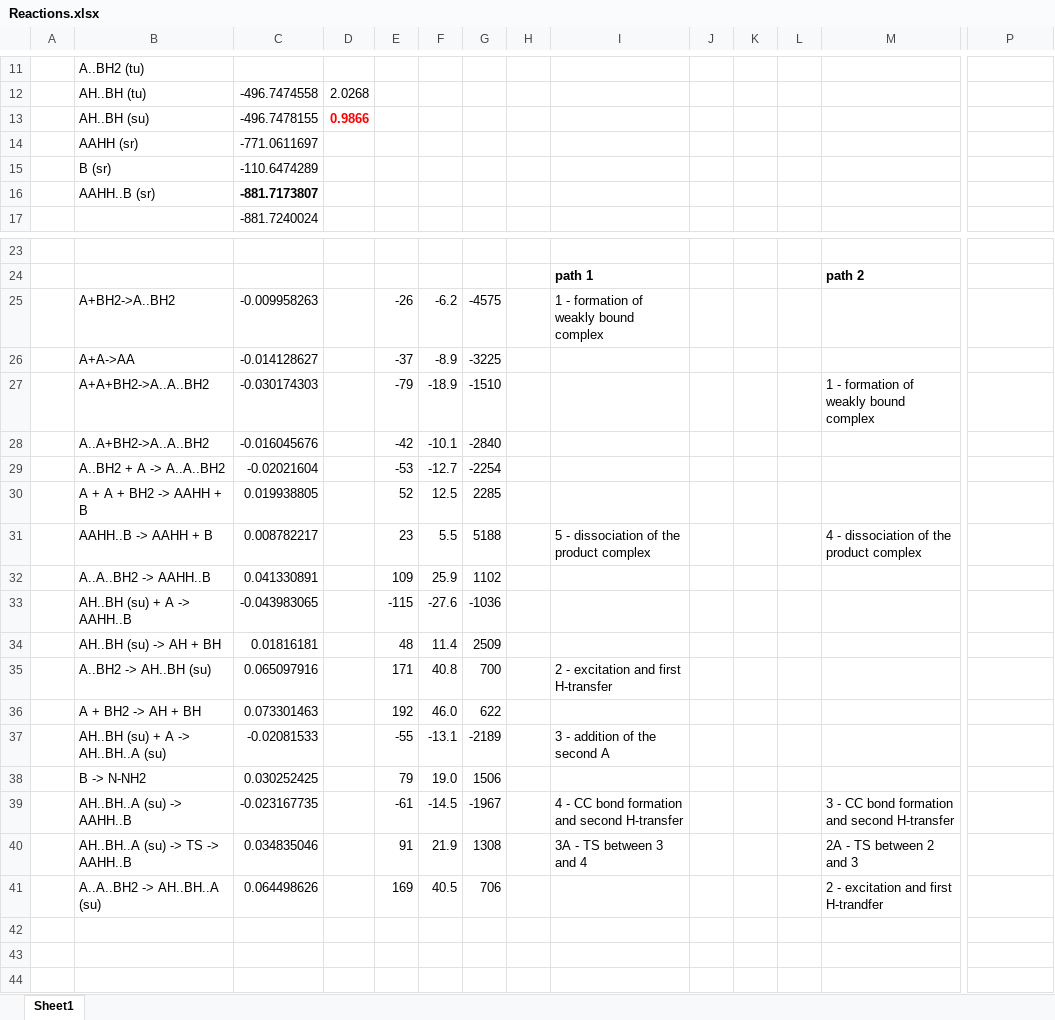
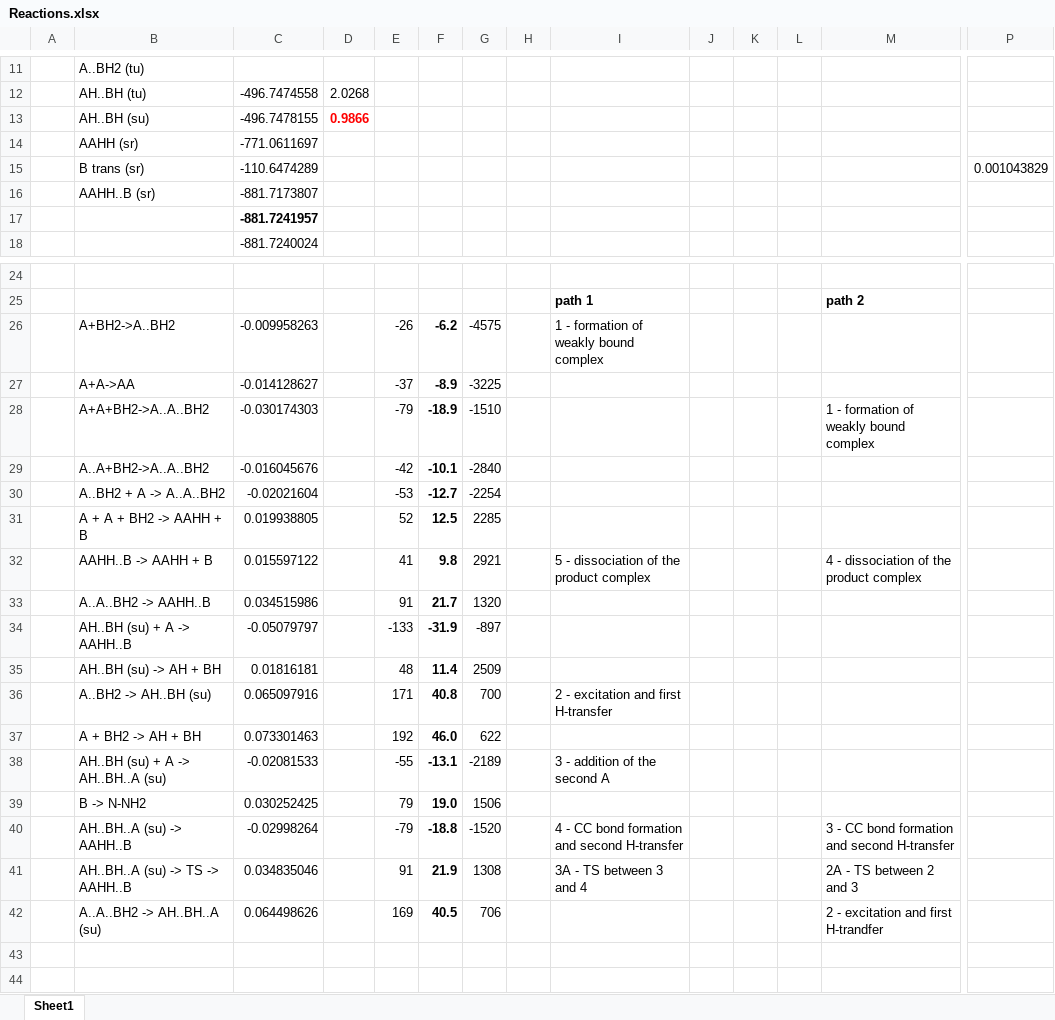
Before and after one commit to rzk1/Pinacol, an Excel workbook: Reactions.xlsx, sheet Sheet1, drawn as a sheet; only a part is shown, gaps mark what is left out; the shorter side is filled out with more unchanged rows; values as stored, in another font and other column widths than the file's, no borders; removed rows and columns are numbered as before the commit, all else as after; rows hold the shown columns only; the diff names each change by its address in the sheet, - before the commit and + after, or states it on an @@ line.

```diff
--- a/Reactions.xlsx (sheet Sheet1)
+++ b/Reactions.xlsx (sheet Sheet1)
-row 15:  | B (sr) | -110.6474289
+row 15:  | B trans (sr) | -110.6474289 |  |  |  |  |  |  |  |  |  |  | 0.001043829
-C16 bold: on
+C16 bold: off
+row 17:  |  | -881.7241957
-F26:F31 bold: off
+F26:F31 bold: on
-row 31:  | AAHH..B -> AAHH + B | 0.008782217 |  | 23 | 5.5 | 5188 |  | 5 - dissociation of the product complex |  |  |  | 4 - dissociation of the product complex
-row 32:  | A..A..BH2 -> AAHH..B | 0.041330891 |  | 109 | 25.9 | 1102
-row 33:  | AH..BH (su) + A -> AAHH..B | -0.043983065 |  | -115 | -27.6 | -1036
+row 32:  | AAHH..B -> AAHH + B | 0.015597122 |  | 41 | 9.8 | 2921 |  | 5 - dissociation of the product complex |  |  |  | 4 - dissociation of the product complex
+row 33:  | A..A..BH2 -> AAHH..B | 0.034515986 |  | 91 | 21.7 | 1320
+row 34:  | AH..BH (su) + A -> AAHH..B | -0.05079797 |  | -133 | -31.9 | -897
-F35:F39 bold: off
+F35:F39 bold: on
-row 39:  | AH..BH..A (su) -> AAHH..B | -0.023167735 |  | -61 | -14.5 | -1967 |  | 4 - CC bond formation and second H-transfer |  |  |  | 3 - CC bond formation and second H-transfer
+row 40:  | AH..BH..A (su) -> AAHH..B | -0.02998264 |  | -79 | -18.8 | -1520 |  | 4 - CC bond formation and second H-transfer |  |  |  | 3 - CC bond formation and second H-transfer
-F41:F42 bold: off
+F41:F42 bold: on
```
Also changed, not shown: formulas that keep their value, 1 other file.
